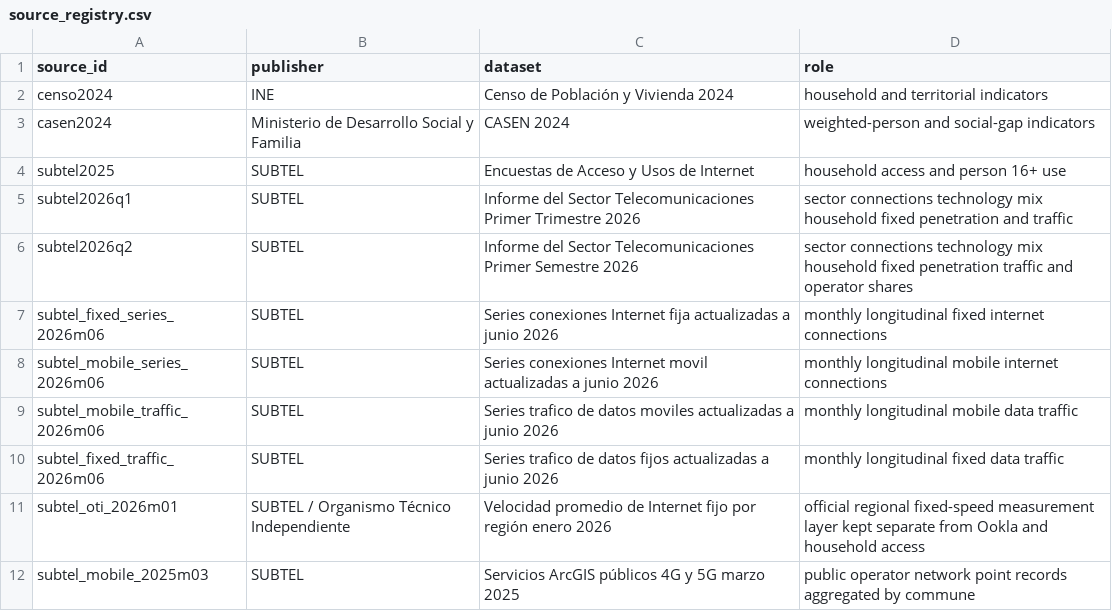
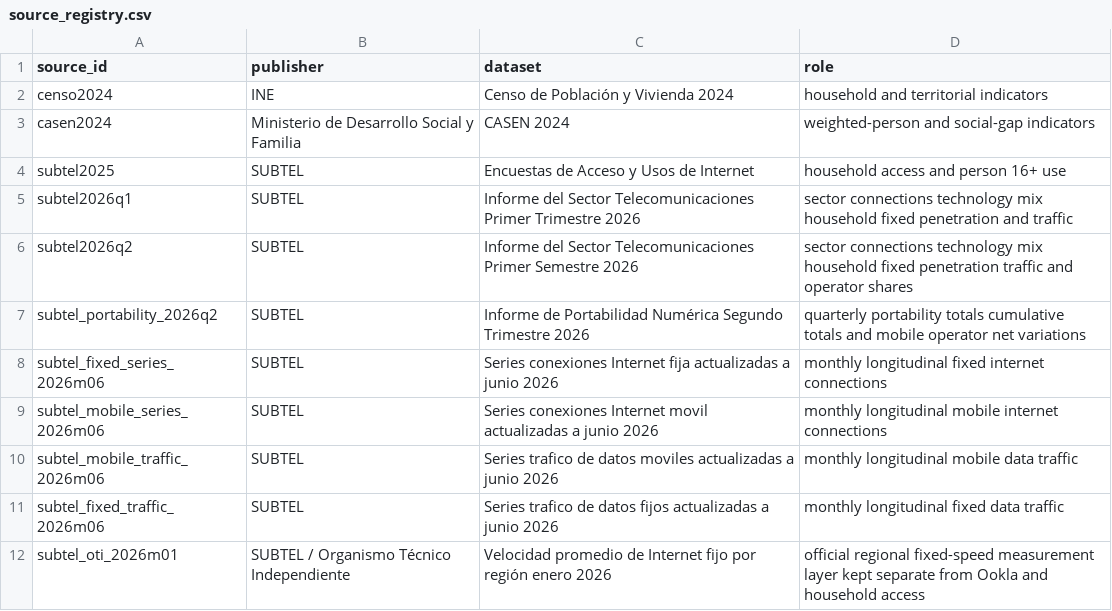
Before and after one commit to selguetagodoy/Chile-Digital-Inclusion, a CSV file: data/source_registry.csv, drawn as a sheet; only a part is shown; the shorter side is filled out with more unchanged rows; the diff names each change by its address in the sheet, - before the commit and + after, or states it on an @@ line.

Commit message:
Add SUBTEL portability Q2 2026 and refresh latest metadata
Add official Q2 2026 portability data, freshness audit, source documentation, and align canonical metadata with June 2026 SUBTEL layers.

```diff
--- a/data/source_registry.csv
+++ b/data/source_registry.csv
+row 7: subtel_portability_2026q2 | SUBTEL | Informe de Portabilidad Numérica Segundo Trimestre 2026 | quarterly portability totals cumulative totals and mobile operator net variations
```
Also changed, not shown: 7 other files.
